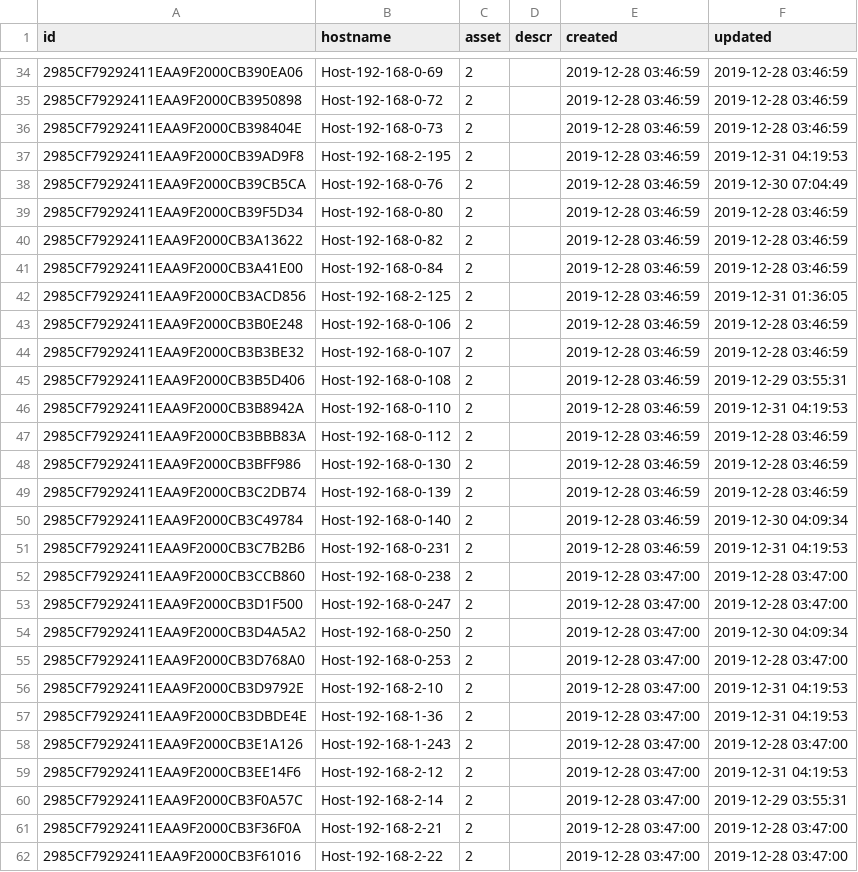
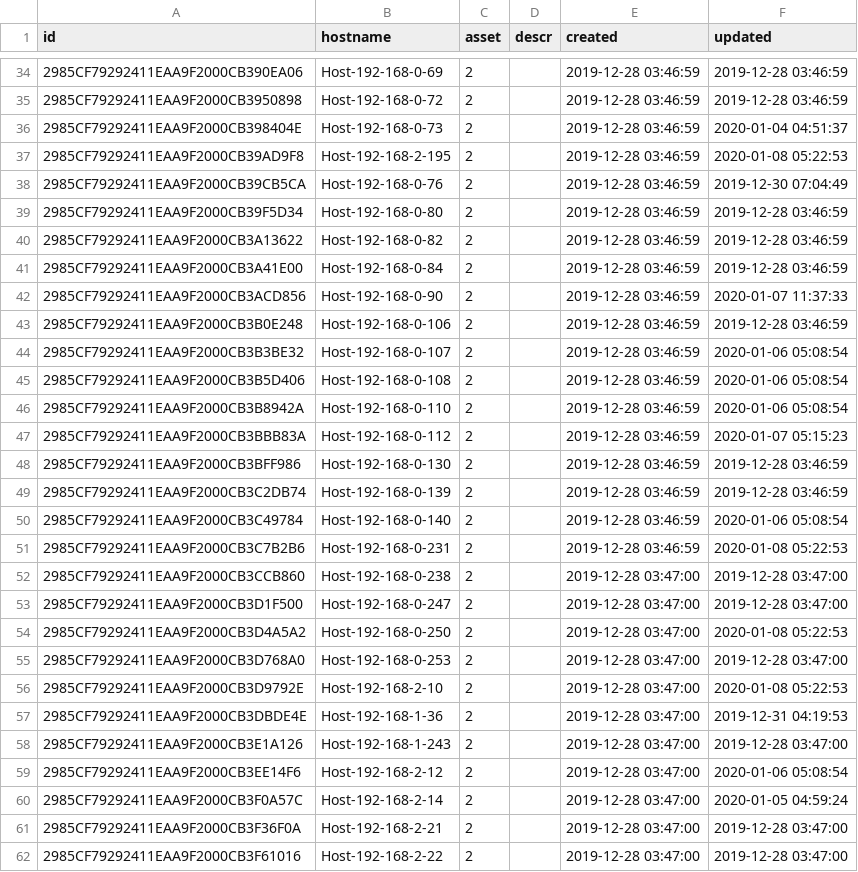
Before and after one commit to shenfna/OssimKg, a CSV file: raw_data/map_host.csv, drawn as a sheet; only a part is shown, gaps mark what is left out; the diff covers the shown part only.

```diff
--- a/raw_data/map_host.csv
+++ b/raw_data/map_host.csv
@@ -35,4 +35,4 @@ id,hostname,asset,descr,created,updated
 2985CF79292411EAA9F2000CB3950898,Host-192-168-0-72,2,,2019-12-28 03:46:59,2019-12-28 03:46:59
-2985CF79292411EAA9F2000CB398404E,Host-192-168-0-73,2,,2019-12-28 03:46:59,2019-12-28 03:46:59
-2985CF79292411EAA9F2000CB39AD9F8,Host-192-168-2-195,2,,2019-12-28 03:46:59,2019-12-31 04:19:53
+2985CF79292411EAA9F2000CB398404E,Host-192-168-0-73,2,,2019-12-28 03:46:59,2020-01-04 04:51:37
+2985CF79292411EAA9F2000CB39AD9F8,Host-192-168-2-195,2,,2019-12-28 03:46:59,2020-01-08 05:22:53
 2985CF79292411EAA9F2000CB39CB5CA,Host-192-168-0-76,2,,2019-12-28 03:46:59,2019-12-30 07:04:49
@@ -41,21 +41,21 @@ id,hostname,asset,descr,created,updated
 2985CF79292411EAA9F2000CB3A41E00,Host-192-168-0-84,2,,2019-12-28 03:46:59,2019-12-28 03:46:59
-2985CF79292411EAA9F2000CB3ACD856,Host-192-168-2-125,2,,2019-12-28 03:46:59,2019-12-31 01:36:05
+2985CF79292411EAA9F2000CB3ACD856,Host-192-168-0-90,2,,2019-12-28 03:46:59,2020-01-07 11:37:33
 2985CF79292411EAA9F2000CB3B0E248,Host-192-168-0-106,2,,2019-12-28 03:46:59,2019-12-28 03:46:59
-2985CF79292411EAA9F2000CB3B3BE32,Host-192-168-0-107,2,,2019-12-28 03:46:59,2019-12-28 03:46:59
-2985CF79292411EAA9F2000CB3B5D406,Host-192-168-0-108,2,,2019-12-28 03:46:59,2019-12-29 03:55:31
-2985CF79292411EAA9F2000CB3B8942A,Host-192-168-0-110,2,,2019-12-28 03:46:59,2019-12-31 04:19:53
-2985CF79292411EAA9F2000CB3BBB83A,Host-192-168-0-112,2,,2019-12-28 03:46:59,2019-12-28 03:46:59
+2985CF79292411EAA9F2000CB3B3BE32,Host-192-168-0-107,2,,2019-12-28 03:46:59,2020-01-06 05:08:54
+2985CF79292411EAA9F2000CB3B5D406,Host-192-168-0-108,2,,2019-12-28 03:46:59,2020-01-06 05:08:54
+2985CF79292411EAA9F2000CB3B8942A,Host-192-168-0-110,2,,2019-12-28 03:46:59,2020-01-06 05:08:54
+2985CF79292411EAA9F2000CB3BBB83A,Host-192-168-0-112,2,,2019-12-28 03:46:59,2020-01-07 05:15:23
 2985CF79292411EAA9F2000CB3BFF986,Host-192-168-0-130,2,,2019-12-28 03:46:59,2019-12-28 03:46:59
 2985CF79292411EAA9F2000CB3C2DB74,Host-192-168-0-139,2,,2019-12-28 03:46:59,2019-12-28 03:46:59
-2985CF79292411EAA9F2000CB3C49784,Host-192-168-0-140,2,,2019-12-28 03:46:59,2019-12-30 04:09:34
-2985CF79292411EAA9F2000CB3C7B2B6,Host-192-168-0-231,2,,2019-12-28 03:46:59,2019-12-31 04:19:53
+2985CF79292411EAA9F2000CB3C49784,Host-192-168-0-140,2,,2019-12-28 03:46:59,2020-01-06 05:08:54
+2985CF79292411EAA9F2000CB3C7B2B6,Host-192-168-0-231,2,,2019-12-28 03:46:59,2020-01-08 05:22:53
 2985CF79292411EAA9F2000CB3CCB860,Host-192-168-0-238,2,,2019-12-28 03:47:00,2019-12-28 03:47:00
 2985CF79292411EAA9F2000CB3D1F500,Host-192-168-0-247,2,,2019-12-28 03:47:00,2019-12-28 03:47:00
-2985CF79292411EAA9F2000CB3D4A5A2,Host-192-168-0-250,2,,2019-12-28 03:47:00,2019-12-30 04:09:34
+2985CF79292411EAA9F2000CB3D4A5A2,Host-192-168-0-250,2,,2019-12-28 03:47:00,2020-01-08 05:22:53
 2985CF79292411EAA9F2000CB3D768A0,Host-192-168-0-253,2,,2019-12-28 03:47:00,2019-12-28 03:47:00
-2985CF79292411EAA9F2000CB3D9792E,Host-192-168-2-10,2,,2019-12-28 03:47:00,2019-12-31 04:19:53
+2985CF79292411EAA9F2000CB3D9792E,Host-192-168-2-10,2,,2019-12-28 03:47:00,2020-01-08 05:22:53
 2985CF79292411EAA9F2000CB3DBDE4E,Host-192-168-1-36,2,,2019-12-28 03:47:00,2019-12-31 04:19:53
 2985CF79292411EAA9F2000CB3E1A126,Host-192-168-1-243,2,,2019-12-28 03:47:00,2019-12-28 03:47:00
-2985CF79292411EAA9F2000CB3EE14F6,Host-192-168-2-12,2,,2019-12-28 03:47:00,2019-12-31 04:19:53
-2985CF79292411EAA9F2000CB3F0A57C,Host-192-168-2-14,2,,2019-12-28 03:47:00,2019-12-29 03:55:31
+2985CF79292411EAA9F2000CB3EE14F6,Host-192-168-2-12,2,,2019-12-28 03:47:00,2020-01-06 05:08:54
+2985CF79292411EAA9F2000CB3F0A57C,Host-192-168-2-14,2,,2019-12-28 03:47:00,2020-01-05 04:59:24
 2985CF79292411EAA9F2000CB3F36F0A,Host-192-168-2-21,2,,2019-12-28 03:47:00,2019-12-28 03:47:00
```
Also changed, not shown: 21 added rows and 40 edited cells elsewhere in this file, raw_data/map_host_ip.csv, raw_data/map_host_os.csv, 4 other files.
